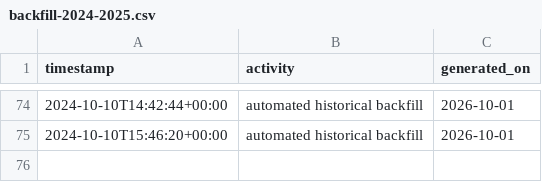
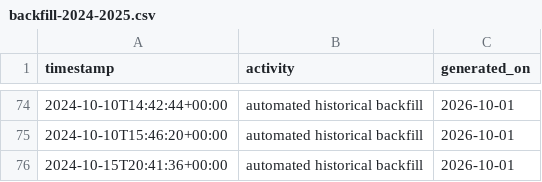
Before and after one commit to pervizajerdrin/isp-operations, a CSV file: data/backfill-2024-2025.csv, drawn as a sheet; only a part is shown, gaps mark what is left out; the diff names each change by its address in the sheet, - before the commit and + after, or states it on an @@ line.

Commit message:
Automated historical backfill: 2024-10-15T20:41:36+00:00

```diff
--- a/data/backfill-2024-2025.csv
+++ b/data/backfill-2024-2025.csv
+row 76: 2024-10-15T20:41:36+00:00 | automated historical backfill | 2026-10-01
```
